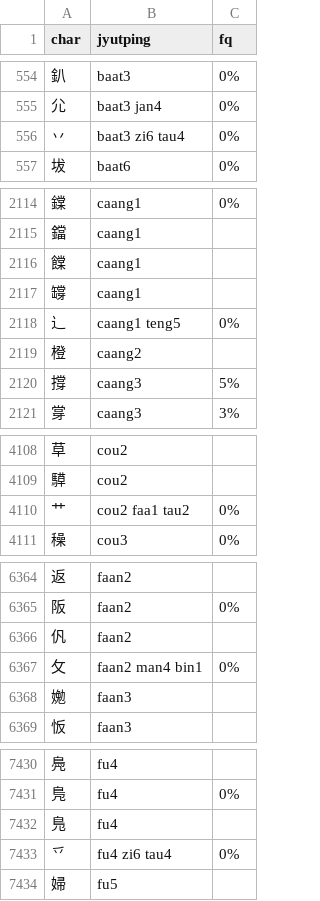
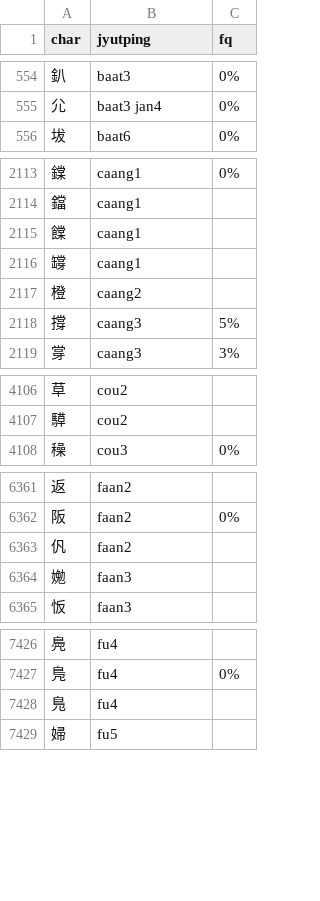
Before and after one commit to CanCLID/rime-cantonese-upstream, a CSV file: char.csv, drawn as a sheet; only a part is shown, gaps mark what is left out; the diff covers the shown part only; the diff names each change by its address in the sheet, - before the commit and + after, or states it on an @@ line.

```diff
--- a/char.csv
+++ b/char.csv
-row 556: 丷 | baat3 zi6 tau4 | 0%
-row 2118: 辶 | caang1 teng5 | 0%
-row 4110: 艹 | cou2 faa1 tau2 | 0%
-row 6367: 攵 | faan2 man4 bin1 | 0%
-row 7433: 乊 | fu4 zi6 tau4 | 0%
```
Also changed, not shown: 32 removed rows elsewhere in this file.
